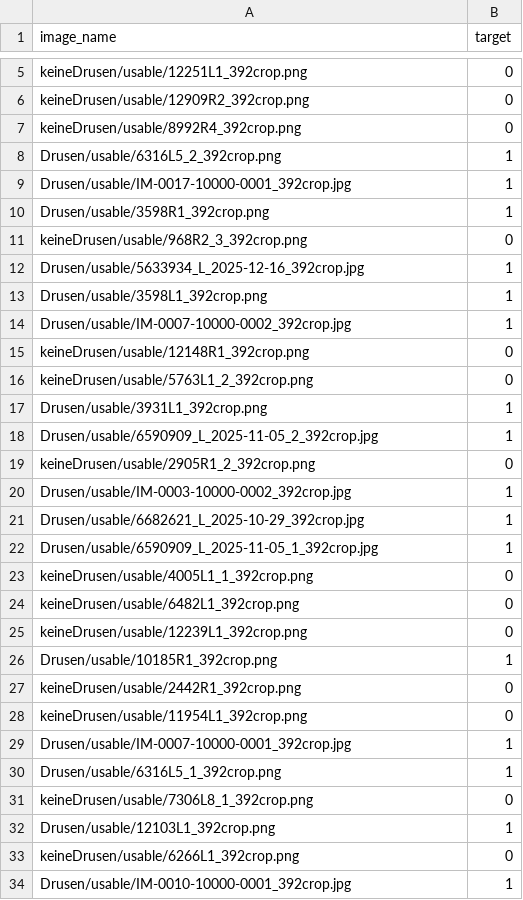
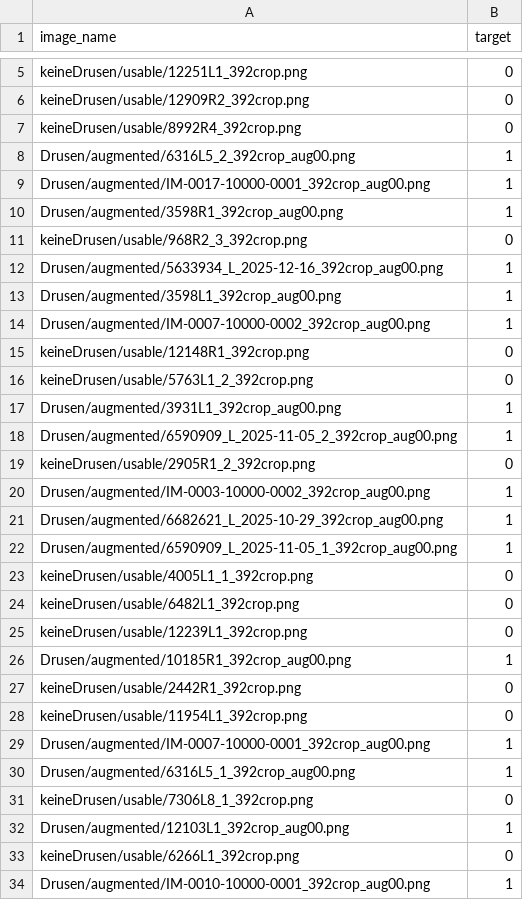
Before and after one commit to maxpaul29/ophthalmic-diffusion-classifier, a CSV file: dataset/splits/drusen-fold3-valid.csv, drawn as a sheet; only a part is shown, gaps mark what is left out; the diff covers the shown part only.

```diff
--- a/dataset/splits/drusen-fold3-valid.csv
+++ b/dataset/splits/drusen-fold3-valid.csv
@@ -7,17 +7,17 @@ keineDrusen/usable/12909R2_392crop.png,0
 keineDrusen/usable/8992R4_392crop.png,0
-Drusen/usable/6316L5_2_392crop.png,1
-Drusen/usable/IM-0017-10000-0001_392crop.jpg,1
-Drusen/usable/3598R1_392crop.png,1
+Drusen/augmented/6316L5_2_392crop_aug00.png,1
+Drusen/augmented/IM-0017-10000-0001_392crop_aug00.png,1
+Drusen/augmented/3598R1_392crop_aug00.png,1
 keineDrusen/usable/968R2_3_392crop.png,0
-Drusen/usable/5633934_L_2025-12-16_392crop.jpg,1
-Drusen/usable/3598L1_392crop.png,1
-Drusen/usable/IM-0007-10000-0002_392crop.jpg,1
+Drusen/augmented/5633934_L_2025-12-16_392crop_aug00.png,1
+Drusen/augmented/3598L1_392crop_aug00.png,1
+Drusen/augmented/IM-0007-10000-0002_392crop_aug00.png,1
 keineDrusen/usable/12148R1_392crop.png,0
 keineDrusen/usable/5763L1_2_392crop.png,0
-Drusen/usable/3931L1_392crop.png,1
-Drusen/usable/6590909_L_2025-11-05_2_392crop.jpg,1
+Drusen/augmented/3931L1_392crop_aug00.png,1
+Drusen/augmented/6590909_L_2025-11-05_2_392crop_aug00.png,1
 keineDrusen/usable/2905R1_2_392crop.png,0
-Drusen/usable/IM-0003-10000-0002_392crop.jpg,1
-Drusen/usable/6682621_L_2025-10-29_392crop.jpg,1
-Drusen/usable/6590909_L_2025-11-05_1_392crop.jpg,1
+Drusen/augmented/IM-0003-10000-0002_392crop_aug00.png,1
+Drusen/augmented/6682621_L_2025-10-29_392crop_aug00.png,1
+Drusen/augmented/6590909_L_2025-11-05_1_392crop_aug00.png,1
 keineDrusen/usable/4005L1_1_392crop.png,0
@@ -25,10 +25,10 @@ keineDrusen/usable/6482L1_392crop.png,0
 keineDrusen/usable/12239L1_392crop.png,0
-Drusen/usable/10185R1_392crop.png,1
+Drusen/augmented/10185R1_392crop_aug00.png,1
 keineDrusen/usable/2442R1_392crop.png,0
 keineDrusen/usable/11954L1_392crop.png,0
-Drusen/usable/IM-0007-10000-0001_392crop.jpg,1
-Drusen/usable/6316L5_1_392crop.png,1
+Drusen/augmented/IM-0007-10000-0001_392crop_aug00.png,1
+Drusen/augmented/6316L5_1_392crop_aug00.png,1
 keineDrusen/usable/7306L8_1_392crop.png,0
-Drusen/usable/12103L1_392crop.png,1
+Drusen/augmented/12103L1_392crop_aug00.png,1
 keineDrusen/usable/6266L1_392crop.png,0
-Drusen/usable/IM-0010-10000-0001_392crop.jpg,1
+Drusen/augmented/IM-0010-10000-0001_392crop_aug00.png,1
```
Also changed, not shown: 8 edited cells elsewhere in this file, dataset/splits/drusen-fold0-valid.csv, dataset/splits/drusen-fold1-test.csv, 15 other files.
